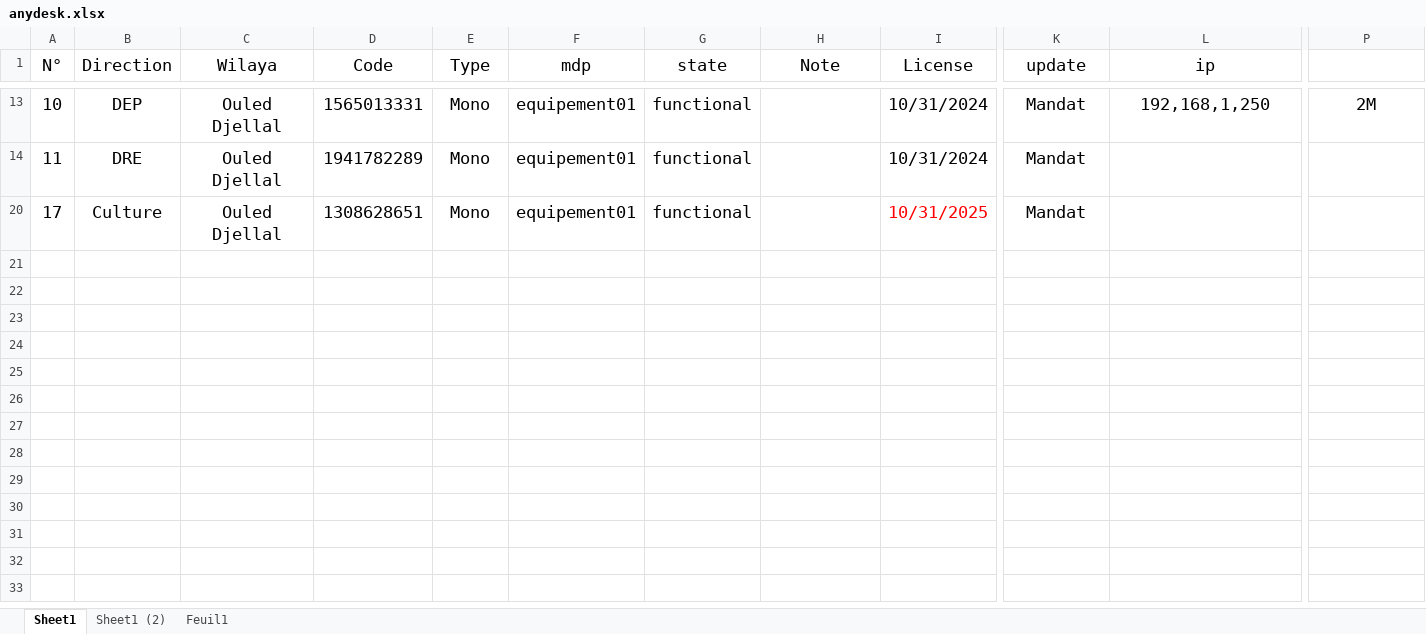
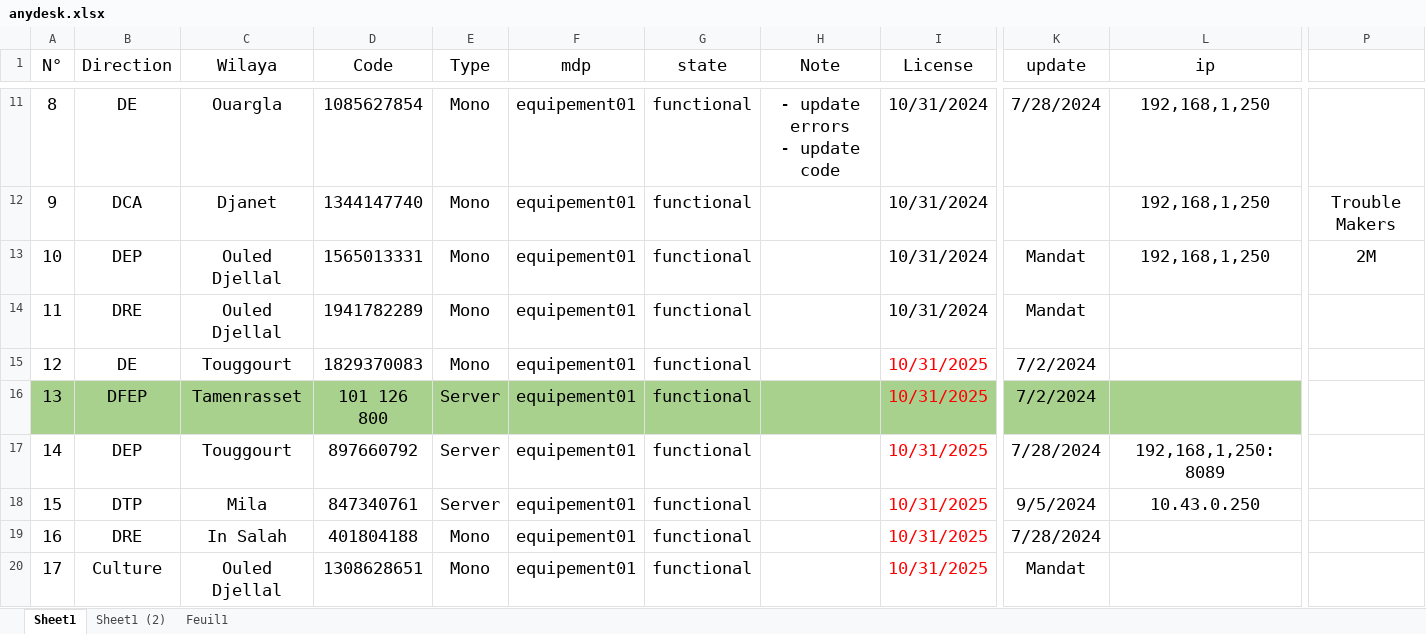
Before and after one commit to iatarien/LGCE, an Excel workbook: anydesk.xlsx, sheet Sheet1, drawn as a sheet; only a part is shown, gaps mark what is left out; values as stored, in another font and other column widths than the file's, no borders; rows hold the shown columns only; ↵ is a line break in a cell; the diff covers the shown part only; the diff names each change by its address in the sheet, - before the commit and + after, or states it on an @@ line.

Commit message:
mila

```diff
--- a/anydesk.xlsx (sheet Sheet1)
+++ b/anydesk.xlsx (sheet Sheet1)
@@ row 11 unhidden: 8 | DE | Ouargla | 1085627854 | Mono | equipement01 | functional | - update errors ↵ - update code | 10/31/2024 | 7/28/2024 | 192,168,1,250 @@
@@ row 12 unhidden: 9 | DCA | Djanet | 1344147740 | Mono | equipement01 | functional |  | 10/31/2024 |  | 192,168,1,250 | Trouble Makers @@
@@ row 15 unhidden: 12 | DE | Touggourt | 1829370083 | Mono | equipement01 | functional |  | 10/31/2025 | 7/2/2024 @@
@@ row 16 unhidden: 13 | DFEP | Tamenrasset | 101 126 800 | Server | equipement01 | functional |  | 10/31/2025 | 7/2/2024 @@
@@ row 17 unhidden: 14 | DEP | Touggourt | 897660792 | Server | equipement01 | functional |  | 10/31/2025 | 7/28/2024 | 192,168,1,250:8089 @@
+row 18: 15 | DTP | Mila | 847340761 | Server | equipement01 | functional |  | 10/31/2025 | 9/5/2024 | 10.43.0.250
@@ row 19 unhidden: 16 | DRE | In Salah | 401804188 | Mono | equipement01 | functional |  | 10/31/2025 | 7/28/2024 @@
```
Also changed, not shown: 7 hidden or unhidden rows elsewhere in this sheet, hidden cells, 7 other files.
